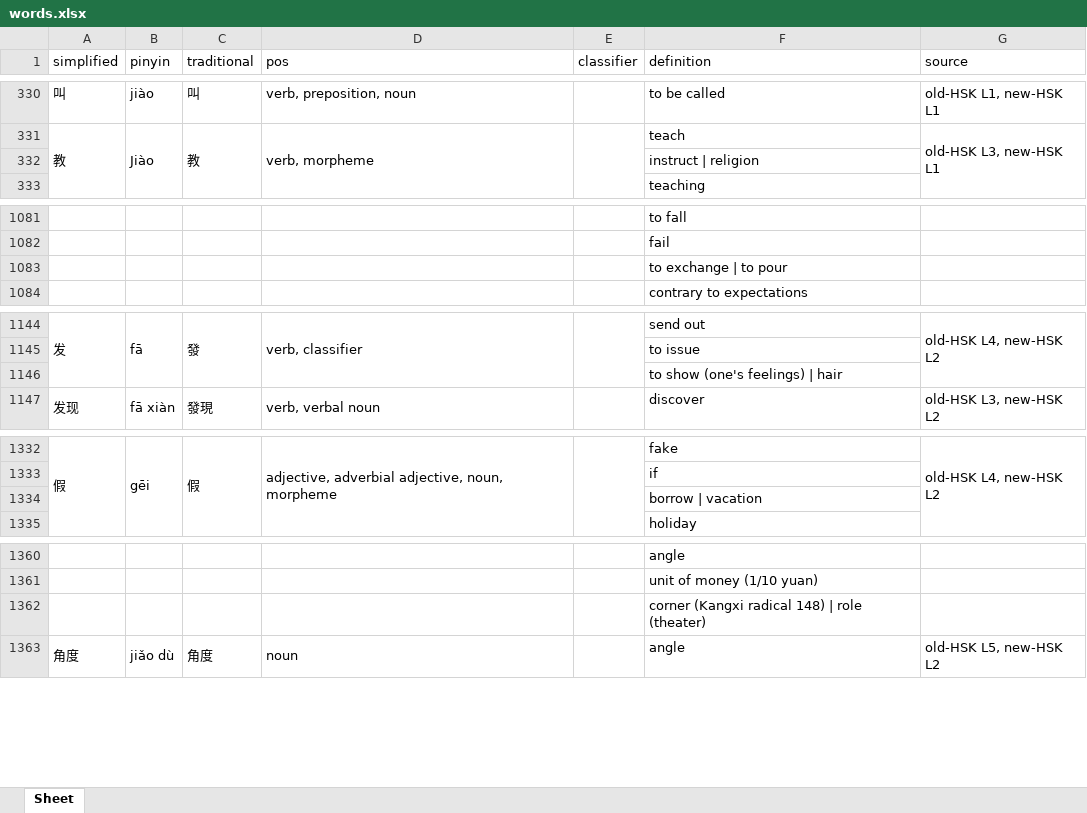
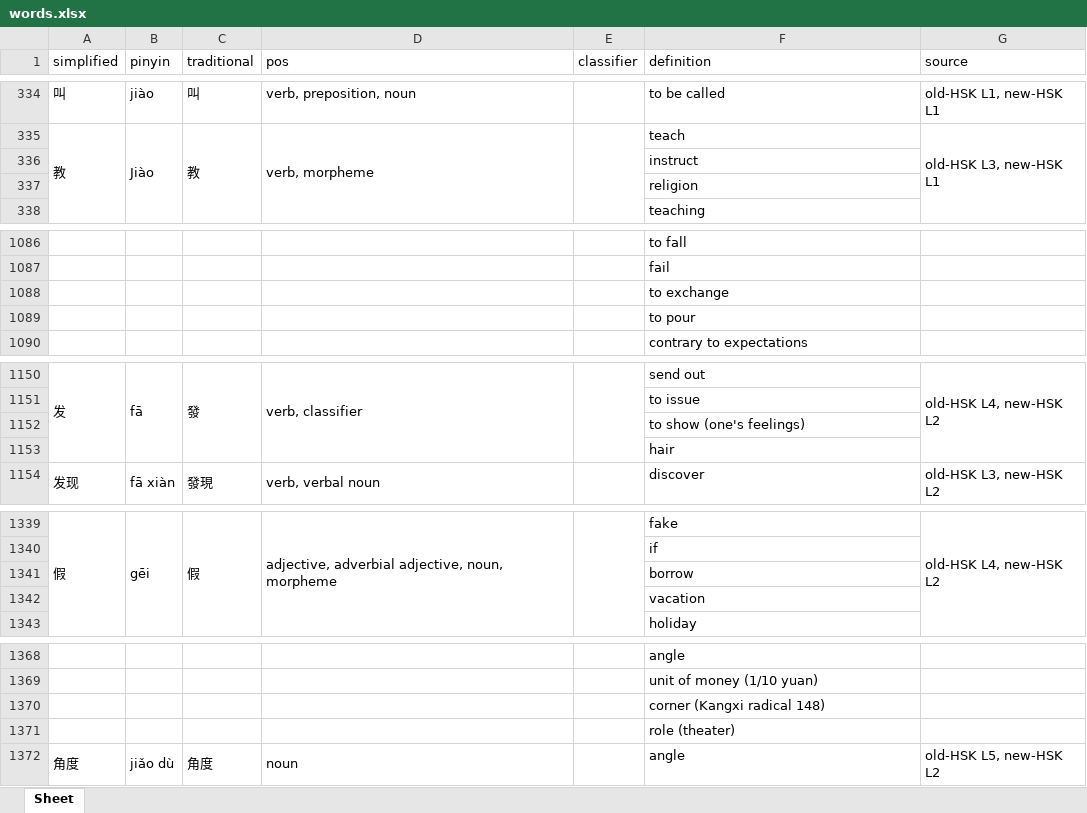
Before and after one commit to chelsea6502/mandarin-flashcards, an Excel workbook: data/words.xlsx, sheet Sheet, drawn as a sheet; only a part is shown, gaps mark what is left out; values as stored, in another font and other column widths than the file's, no borders; addresses are those after the commit; the diff covers the shown part only; the diff names each change by its address in the sheet, - before the commit and + after, or states it on an @@ line.

Commit message:
fix: split hskhsk definitions on pipe chars as well as semicolons

```diff
--- a/data/words.xlsx (sheet Sheet)
+++ b/data/words.xlsx (sheet Sheet)
-F336 (definition): instruct | religion
+F336 (definition): instruct
+row 337:  |  |  |  |  | religion
-F1088 (definition): to exchange | to pour
+F1088 (definition): to exchange
+row 1089:  |  |  |  |  | to pour
-F1152 (definition): to show (one's feelings) | hair
+F1152 (definition): to show (one's feelings)
+row 1153:  |  |  |  |  | hair
-F1341 (definition): borrow | vacation
+F1341 (definition): borrow
+row 1342:  |  |  |  |  | vacation
-F1370 (definition): corner (Kangxi radical 148) | role (theater)
+F1370 (definition): corner (Kangxi radical 148)
+row 1371:  |  |  |  |  | role (theater)
```
Also changed, not shown: 20 added rows, 23 edited cells and merged cells elsewhere in this sheet, 1 other file.
